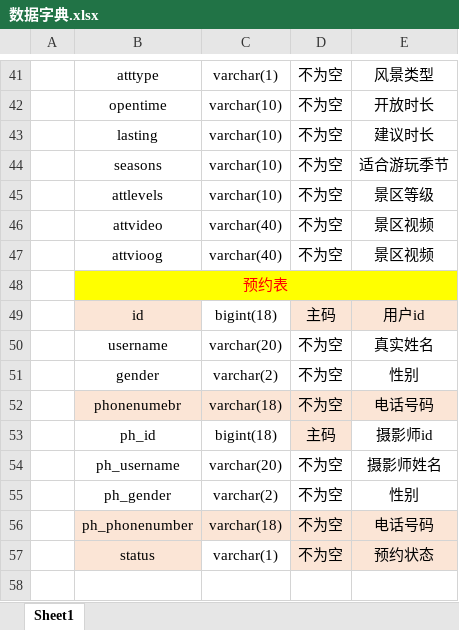
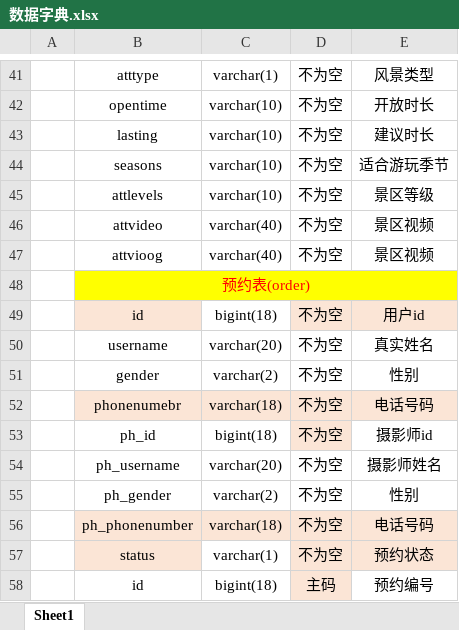
Before and after one commit to ujn-jike1802/ING-Travel_private_follow_up_booking_system, an Excel workbook: 数据字典.xlsx, sheet Sheet1, drawn as a sheet; only a part is shown, gaps mark what is left out; values as stored, in another font and other column widths than the file's, no borders; the diff names each change by its address in the sheet, - before the commit and + after, or states it on an @@ line.

```diff
--- a/数据字典.xlsx (sheet Sheet1)
+++ b/数据字典.xlsx (sheet Sheet1)
-B48: 预约表
+B48: 预约表(order)
-D49: 主码
+D49: 不为空
-D53: 主码
+D53: 不为空
+row 58:  | id | bigint(18) | 主码 | 预约编号
```
Also changed, not shown: 8 other files.
